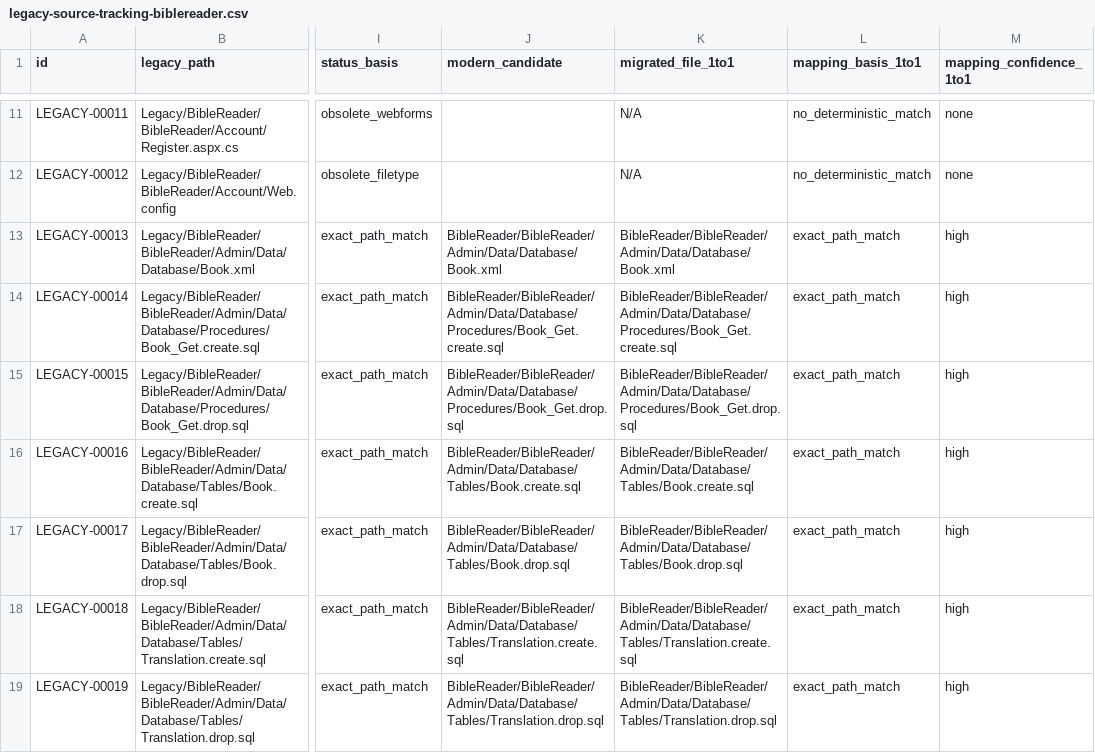
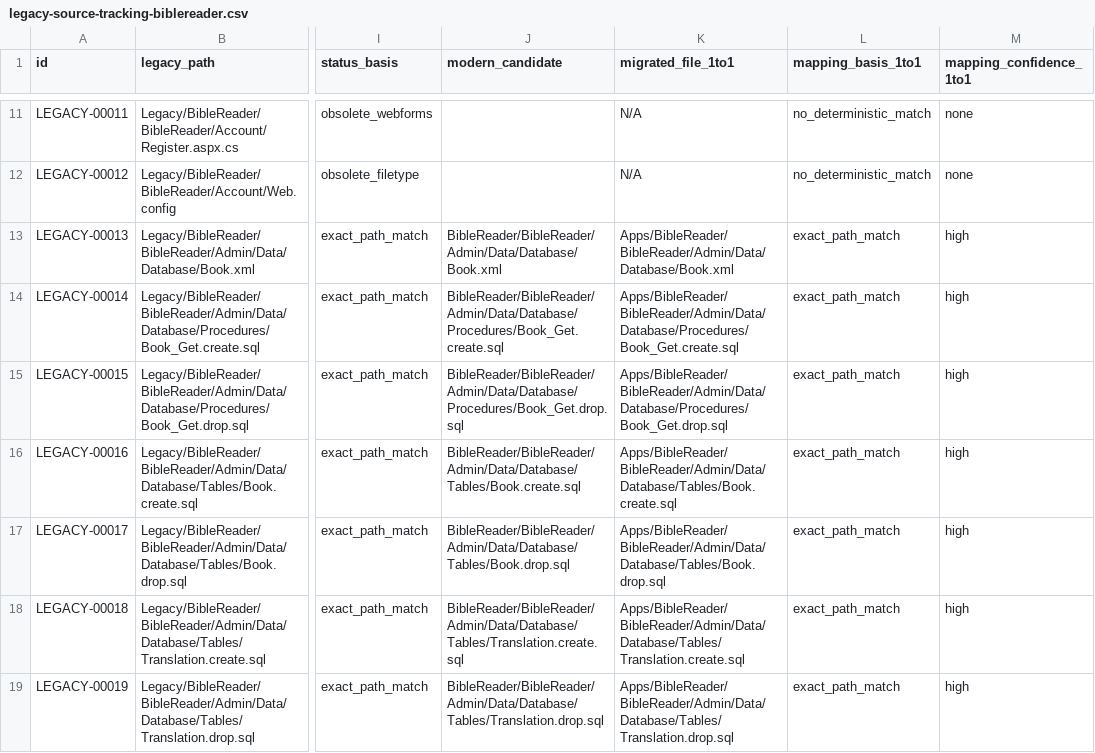
Before and after one commit to dsalunga/mPortal, a CSV file: docs/plans/legacy-migration/inventory/legacy-source-tracking-biblereader.csv, drawn as a sheet; only a part is shown, gaps mark what is left out; the diff covers the shown part only; the diff names each change by its address in the sheet, - before the commit and + after, or states it on an @@ line.

```diff
--- a/docs/plans/legacy-migration/inventory/legacy-source-tracking-biblereader.csv
+++ b/docs/plans/legacy-migration/inventory/legacy-source-tracking-biblereader.csv
-K13 (migrated_file_1to1): BibleReader/BibleReader/Admin/Data/Database/Book.xml
+K13 (migrated_file_1to1): Apps/BibleReader/BibleReader/Admin/Data/Database/Book.xml
-K14 (migrated_file_1to1): BibleReader/BibleReader/Admin/Data/Database/Procedures/Book_Get.create.sql
+K14 (migrated_file_1to1): Apps/BibleReader/BibleReader/Admin/Data/Database/Procedures/Book_Get.create.sql
-K15 (migrated_file_1to1): BibleReader/BibleReader/Admin/Data/Database/Procedures/Book_Get.drop.sql
+K15 (migrated_file_1to1): Apps/BibleReader/BibleReader/Admin/Data/Database/Procedures/Book_Get.drop.sql
-K16 (migrated_file_1to1): BibleReader/BibleReader/Admin/Data/Database/Tables/Book.create.sql
+K16 (migrated_file_1to1): Apps/BibleReader/BibleReader/Admin/Data/Database/Tables/Book.create.sql
-K17 (migrated_file_1to1): BibleReader/BibleReader/Admin/Data/Database/Tables/Book.drop.sql
+K17 (migrated_file_1to1): Apps/BibleReader/BibleReader/Admin/Data/Database/Tables/Book.drop.sql
-K18 (migrated_file_1to1): BibleReader/BibleReader/Admin/Data/Database/Tables/Translation.create.sql
+K18 (migrated_file_1to1): Apps/BibleReader/BibleReader/Admin/Data/Database/Tables/Translation.create.sql
-K19 (migrated_file_1to1): BibleReader/BibleReader/Admin/Data/Database/Tables/Translation.drop.sql
+K19 (migrated_file_1to1): Apps/BibleReader/BibleReader/Admin/Data/Database/Tables/Translation.drop.sql
```
Also changed, not shown: 32 edited cells elsewhere in this file, docs/plans/legacy-migration/inventory/legacy-source-tracking-lessonreviewer.csv, docs/plans/legacy-migration/module-status-rollup.csv, 54 other files.
